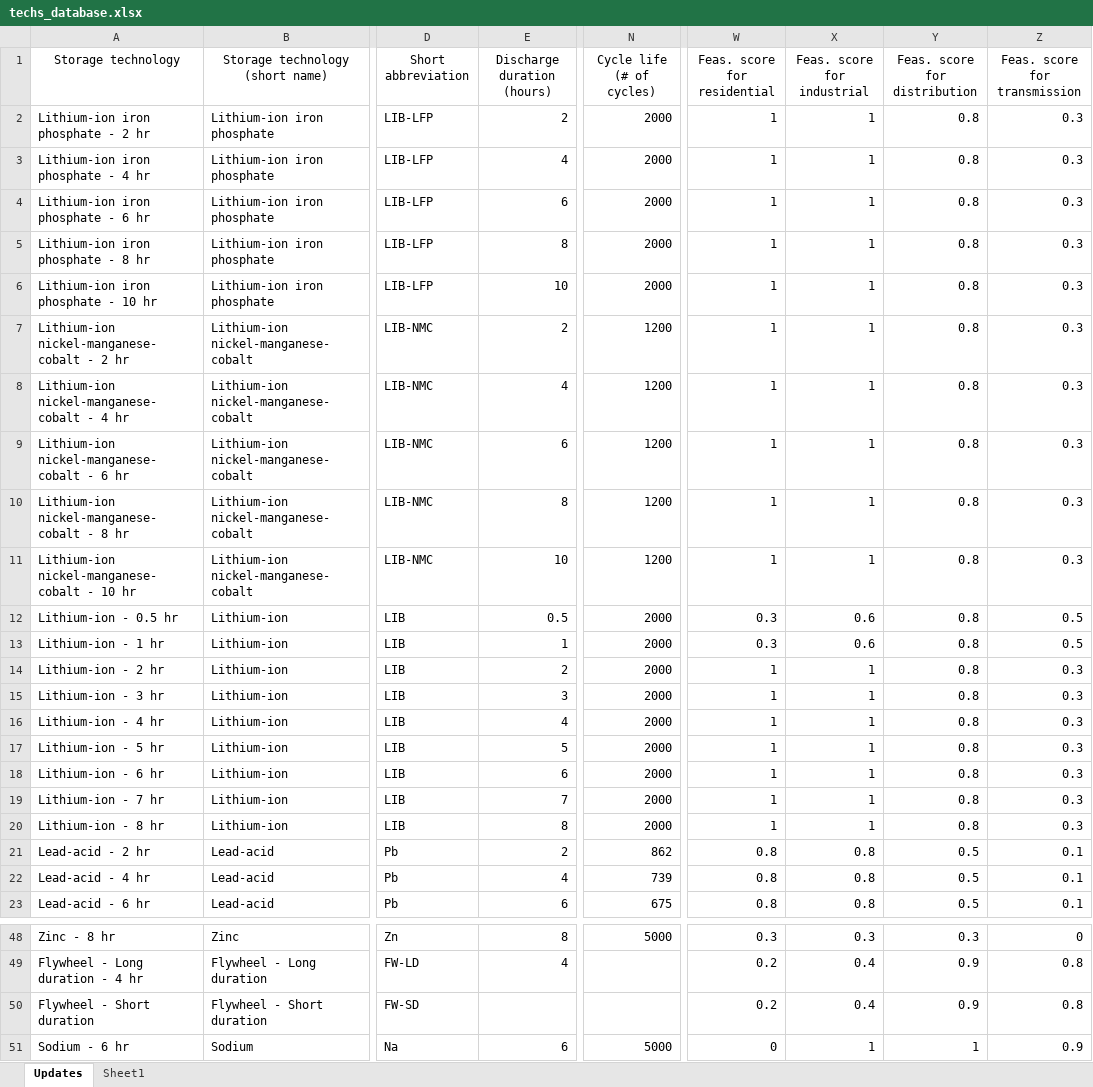
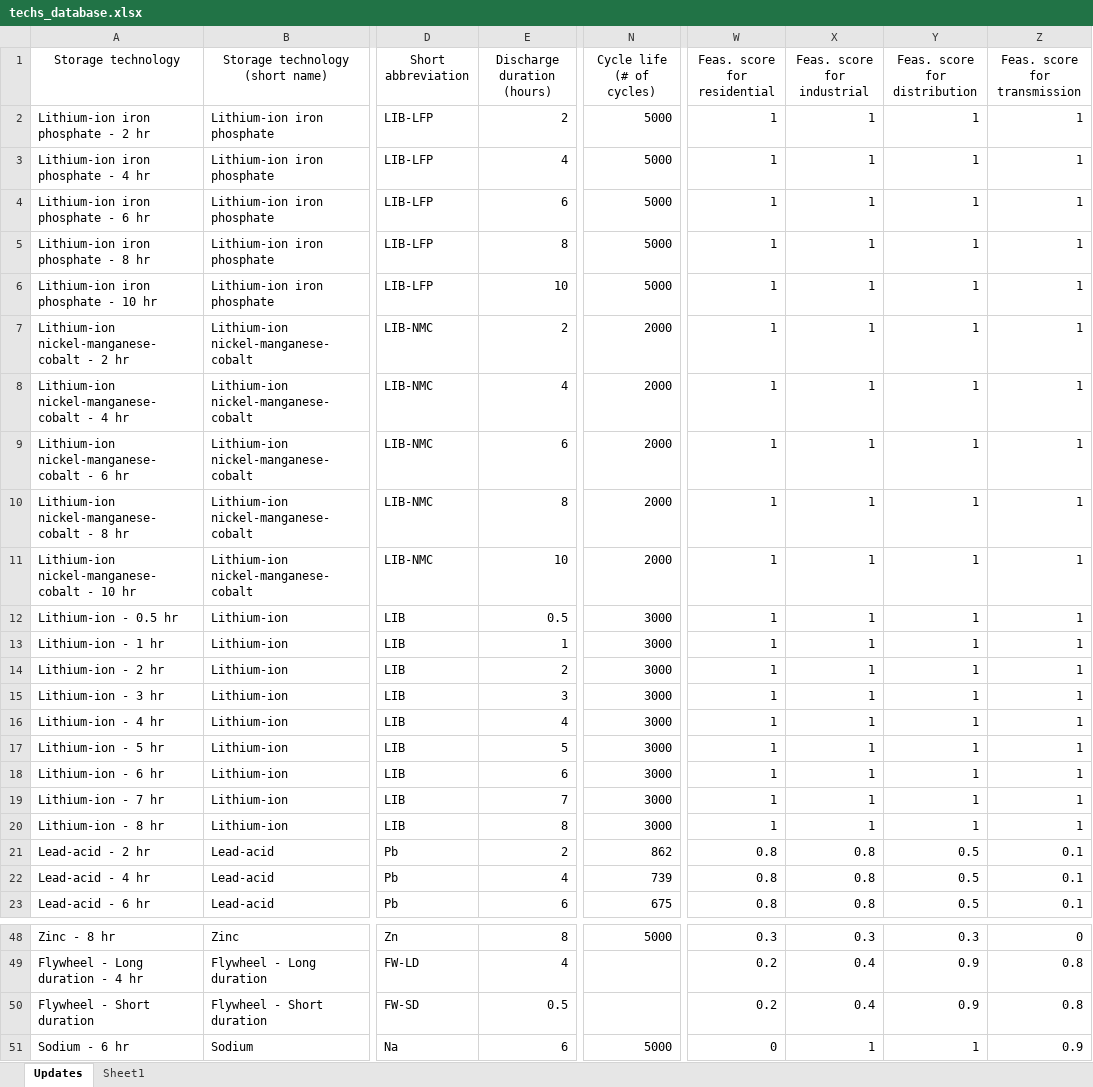
Before and after one commit to sandialabs/snl-quest, an Excel workbook: es_gui/apps/data_manager/_static/techs_database.xlsx, sheet Updates, drawn as a sheet; only a part is shown, gaps mark what is left out; values as stored, in another font and other column widths than the file's, no borders; the diff names each change by its address in the sheet, - before the commit and + after, or states it on an @@ line.

Commit message:
Updates to tech selection

```diff
--- a/es_gui/apps/data_manager/_static/techs_database.xlsx (sheet Updates)
+++ b/es_gui/apps/data_manager/_static/techs_database.xlsx (sheet Updates)
-N2:N6 (Cycle life (# of cycles)): 2000
+N2:N6 (Cycle life (# of cycles)): 5000
-Y2:Y20 (Feas. score for distribution): 0.8
+Y2:Y20 (Feas. score for distribution): 1
-Z2:Z11 (Feas. score for transmission): 0.3
+Z2:Z11 (Feas. score for transmission): 1
-N7:N11 (Cycle life (# of cycles)): 1200
+N7:N11 (Cycle life (# of cycles)): 2000
-N12:N20 (Cycle life (# of cycles)): 2000
+N12:N20 (Cycle life (# of cycles)): 3000
-W12:W13 (Feas. score for residential): 0.3
+W12:W13 (Feas. score for residential): 1
-X12:X13 (Feas. score for industrial): 0.6
+X12:X13 (Feas. score for industrial): 1
-Z12:Z13 (Feas. score for transmission): 0.5
+Z12:Z13 (Feas. score for transmission): 1
-Z14:Z20 (Feas. score for transmission): 0.3
+Z14:Z20 (Feas. score for transmission): 1
-E50 (Discharge duration (hours)): (empty)
+E50 (Discharge duration (hours)): 0.5
```
Also changed, not shown: 13 other files.
